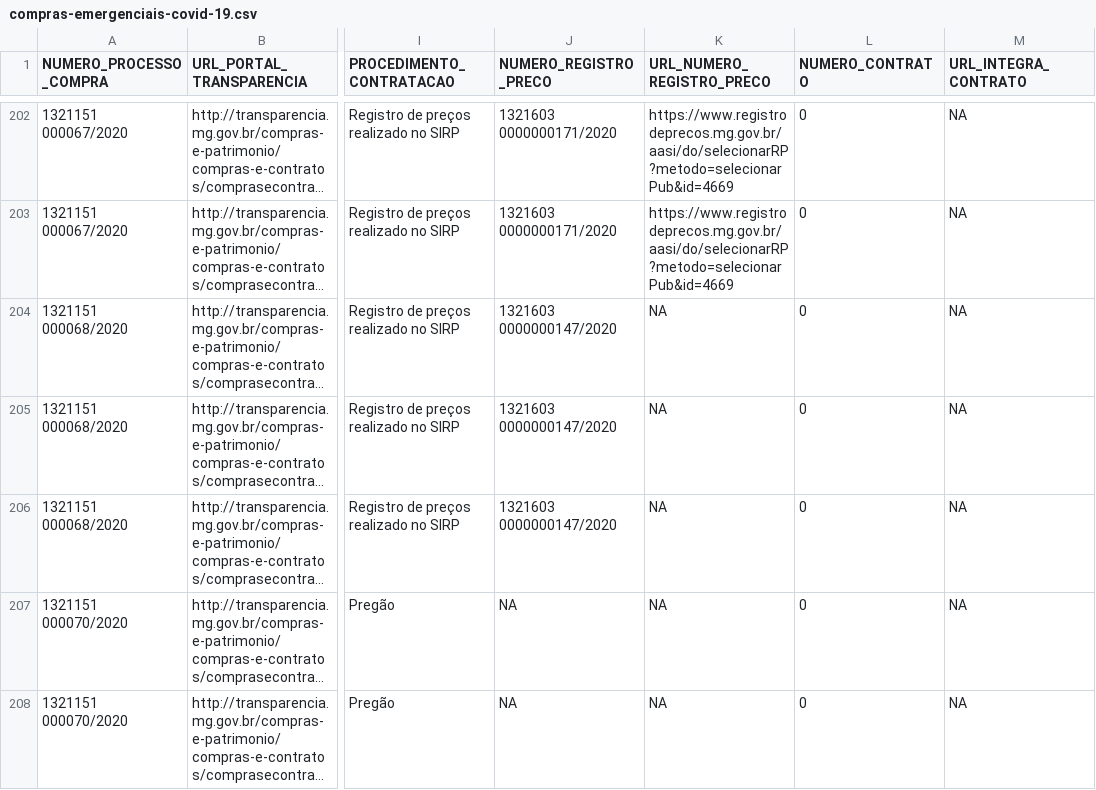
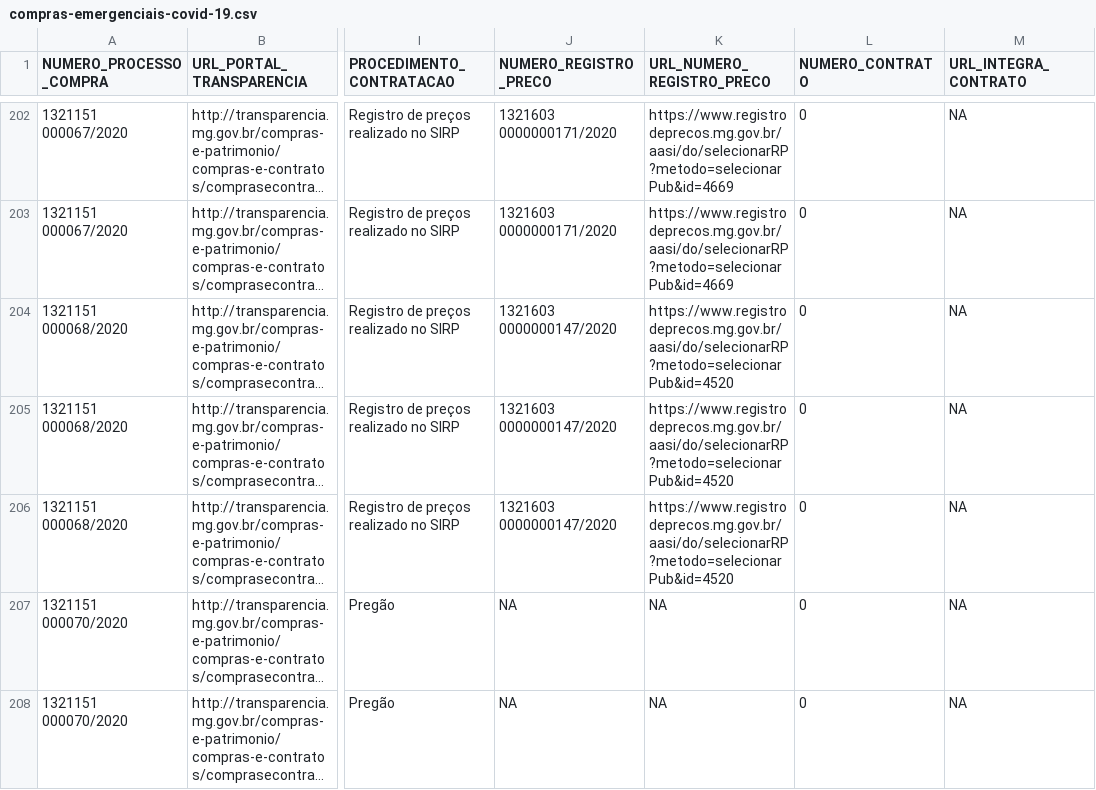
Before and after one commit to dados-mg/compras-emergenciais-covid-19, a CSV file: data/compras-emergenciais-covid-19.csv, drawn as a sheet; only a part is shown, gaps mark what is left out; long unchanged cells end in …; the diff names each change by its address in the sheet, - before the commit and + after, or states it on an @@ line.

Commit message:
atualiza a planilha de compras coronavírus com as últimas alterações referentes a ata de registro de preços

```diff
--- a/data/compras-emergenciais-covid-19.csv
+++ b/data/compras-emergenciais-covid-19.csv
-K204:K206 (URL_NUMERO_REGISTRO_PRECO): NA
+K204:K206 (URL_NUMERO_REGISTRO_PRECO): https://www.registrodeprecos.mg.gov.br/aasi/do/selecionarRP?metodo=selecionarPub&id=4520
```
